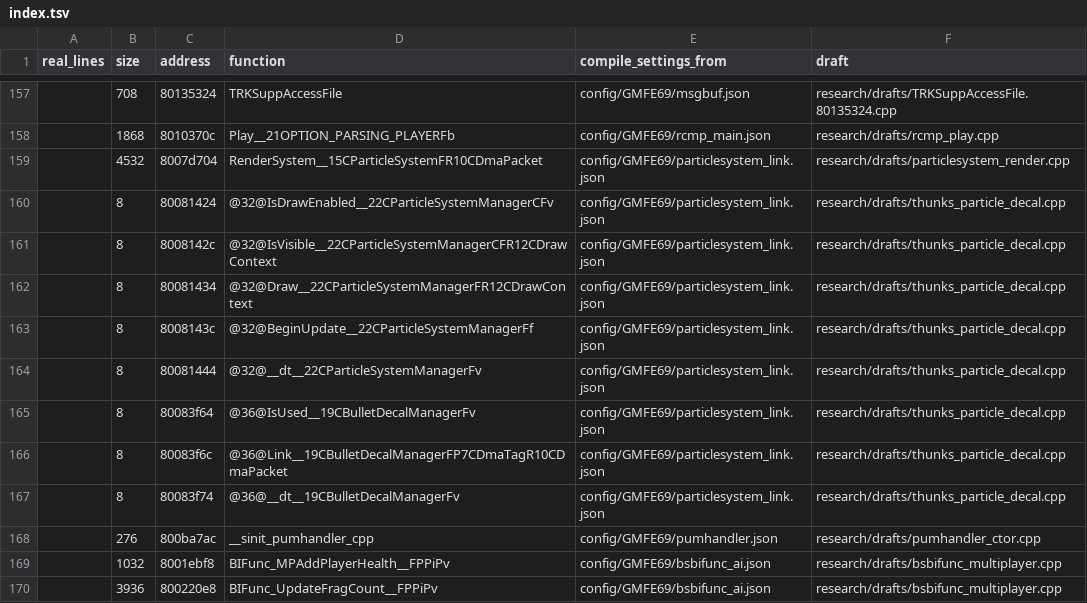
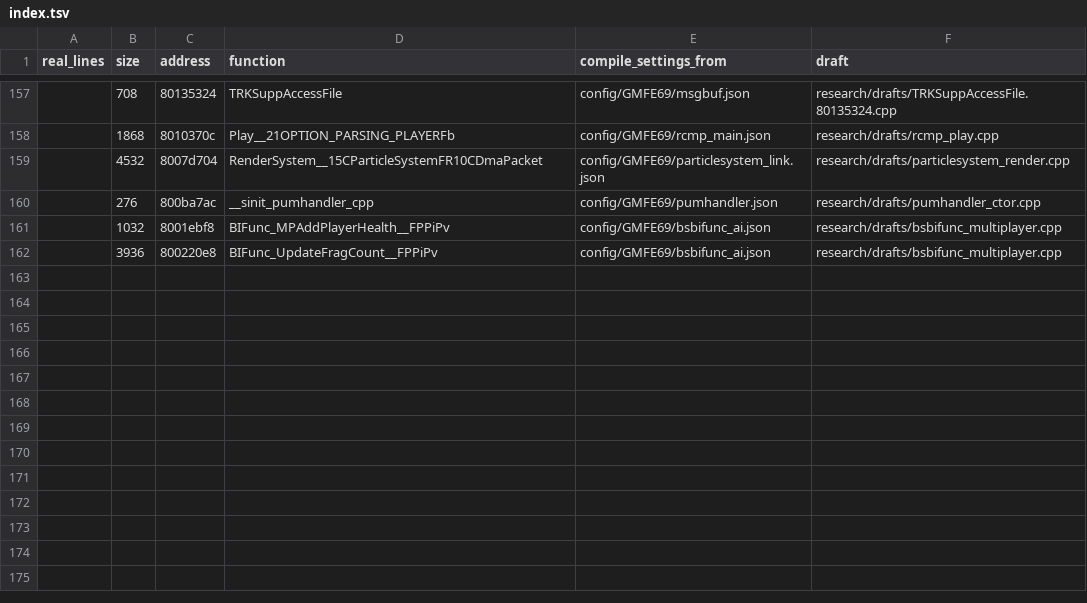
Before and after one commit to kyleckroeger/moh-frontline-decomp, a TSV file: research/drafts/index.tsv, drawn as a sheet; only a part is shown, gaps mark what is left out.

```diff
--- a/research/drafts/index.tsv
+++ b/research/drafts/index.tsv
@@ -159,10 +159,2 @@ real_lines	size	address	function	compile_settings_from	draft
 	4532	8007d704	RenderSystem__15CParticleSystemFR10CDmaPacket	config/GMFE69/particlesystem_link.json	research/drafts/particlesystem_render.cpp
-	8	80081424	@32@IsDrawEnabled__22CParticleSystemManagerCFv	config/GMFE69/particlesystem_link.json	research/drafts/thunks_particle_decal.cpp
-	8	8008142c	@32@IsVisible__22CParticleSystemManagerCFR12CDrawContext	config/GMFE69/particlesystem_link.json	research/drafts/thunks_particle_decal.cpp
-	8	80081434	@32@Draw__22CParticleSystemManagerFR12CDrawContext	config/GMFE69/particlesystem_link.json	research/drafts/thunks_particle_decal.cpp
-	8	8008143c	@32@BeginUpdate__22CParticleSystemManagerFf	config/GMFE69/particlesystem_link.json	research/drafts/thunks_particle_decal.cpp
-	8	80081444	@32@__dt__22CParticleSystemManagerFv	config/GMFE69/particlesystem_link.json	research/drafts/thunks_particle_decal.cpp
-	8	80083f64	@36@IsUsed__19CBulletDecalManagerFv	config/GMFE69/particlesystem_link.json	research/drafts/thunks_particle_decal.cpp
-	8	80083f6c	@36@Link__19CBulletDecalManagerFP7CDmaTagR10CDmaPacket	config/GMFE69/particlesystem_link.json	research/drafts/thunks_particle_decal.cpp
-	8	80083f74	@36@__dt__19CBulletDecalManagerFv	config/GMFE69/particlesystem_link.json	research/drafts/thunks_particle_decal.cpp
 	276	800ba7ac	__sinit_pumhandler_cpp	config/GMFE69/pumhandler.json	research/drafts/pumhandler_ctor.cpp
```
Also changed, not shown: research/drafts/status.tsv, 12 other files.
